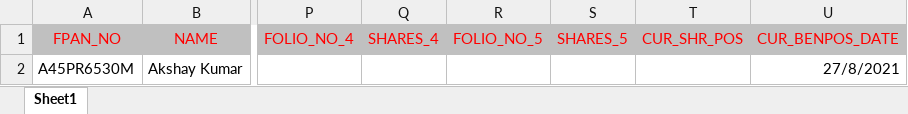
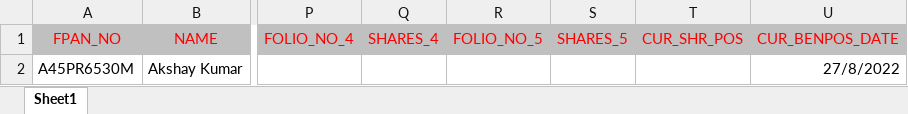
Before and after one commit to KaushikVixplor/CB-Intrade-Vesuvius, an Excel workbook: frontend/public/BENPOS_UPLOAD_FORMAT.xlsx, sheet Sheet1, drawn as a sheet; only a part is shown, gaps mark what is left out; values as stored, in another font and other column widths than the file's, no borders; charts and pictures not drawn; the diff names each change by its address in the sheet, - before the commit and + after, or states it on an @@ line.

Commit message:
small date related bug fix ant api encryption added

```diff
--- a/frontend/public/BENPOS_UPLOAD_FORMAT.xlsx (sheet Sheet1)
+++ b/frontend/public/BENPOS_UPLOAD_FORMAT.xlsx (sheet Sheet1)
-U2 (CUR_BENPOS_DATE): 27/8/2021
+U2 (CUR_BENPOS_DATE): 27/8/2022
```
Also changed, not shown: charts or pictures, 12 other files.
